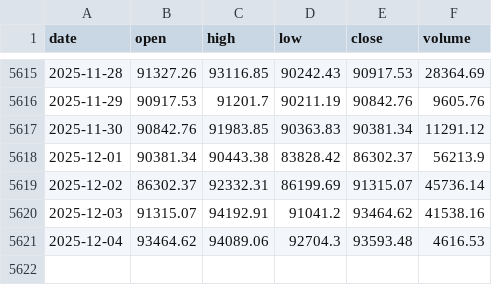
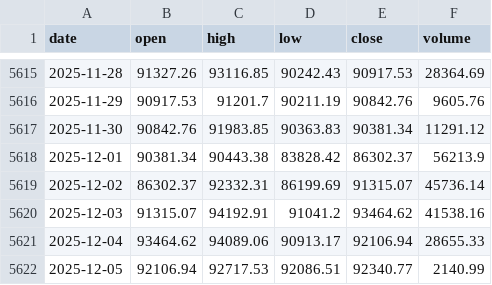
Before and after one commit to trendyiptv-a11y/Coeziv, a CSV file: data/btc_daily.csv, drawn as a sheet; only a part is shown, gaps mark what is left out.

```diff
--- a/data/btc_daily.csv
+++ b/data/btc_daily.csv
@@ -5620,2 +5620,3 @@ date,open,high,low,close,volume
 2025-12-03,91315.07,94192.91,91041.2,93464.62,41538.16
-2025-12-04,93464.62,94089.06,92704.3,93593.48,4616.53
+2025-12-04,93464.62,94089.06,90913.17,92106.94,28655.33
+2025-12-05,92106.94,92717.53,92086.51,92340.77,2140.99
```
